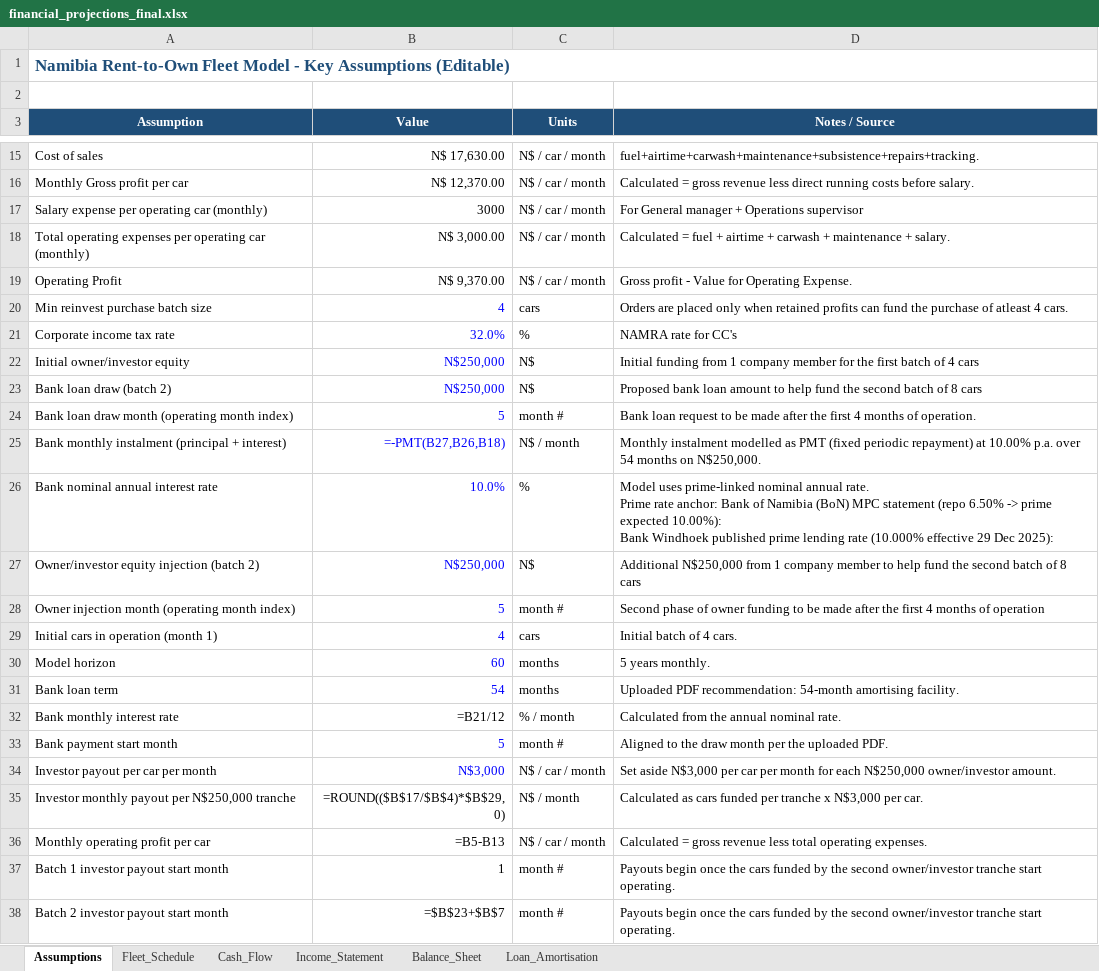
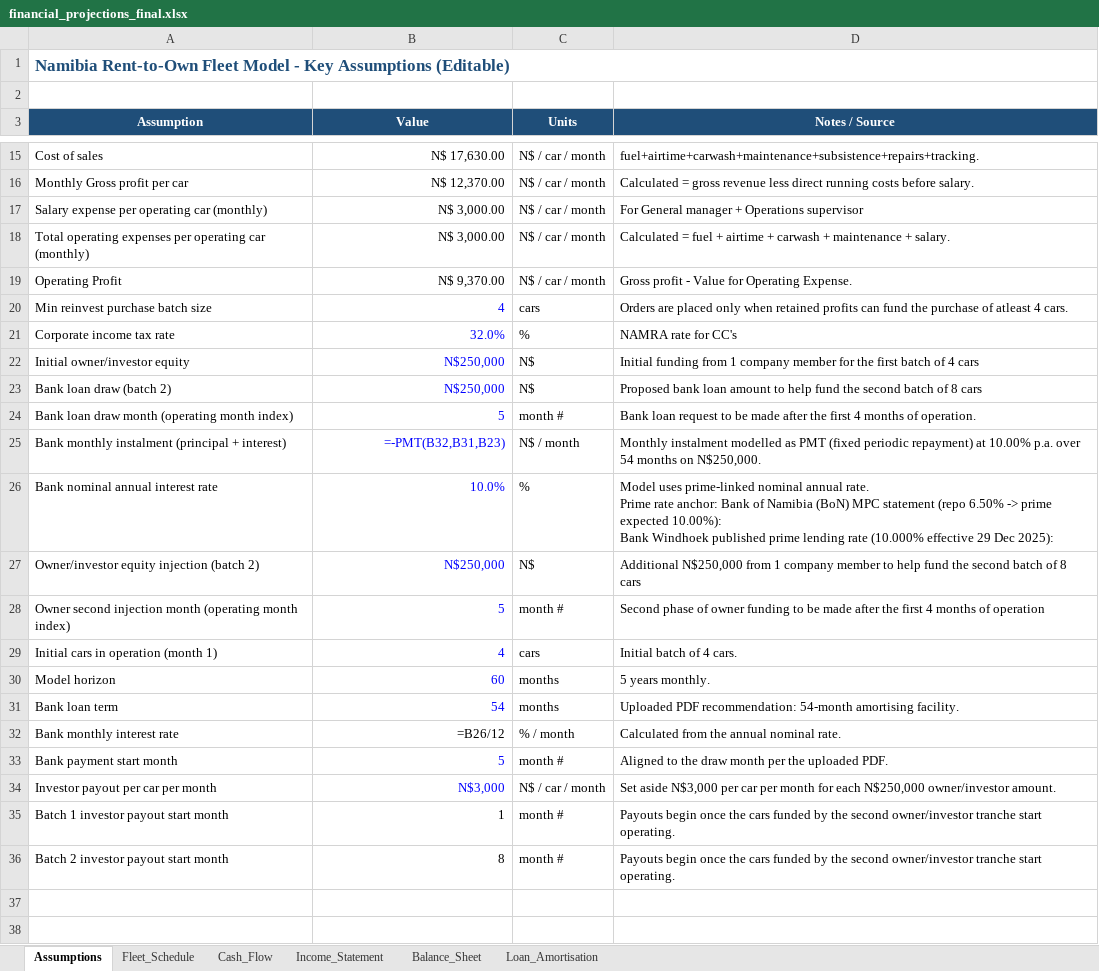
Before and after one commit to sebbi-kankondi/fleet_management, an Excel workbook: data/financial_projections_final.xlsx, sheet Assumptions, drawn as a sheet; only a part is shown, gaps mark what is left out; values as stored, in another font and other column widths than the file's, no borders; formulas without a stored value are shown as written; removed rows and columns are numbered as before the commit, all else as after; the diff names each change by its address in the sheet, - before the commit and + after, or states it on an @@ line.

Commit message:
modify to ensure owner second injection assumption is displayed

```diff
--- a/data/financial_projections_final.xlsx (sheet Assumptions)
+++ b/data/financial_projections_final.xlsx (sheet Assumptions)
-B17 (Value): 3000
+B17 (Value): N$ 3,000.00
-B25 (Value): =-PMT(B27,B26,B18)
+B25 (Value): =-PMT(B32,B31,B23)
-A28 (Assumption): Owner injection month…
+A28 (Assumption): Owner second injection month…
-B32 (Value): =B21/12
+B32 (Value): =B26/12
-row 35: Investor monthly payout per N$250,000 tranche | =ROUND(($B$17/$B$4)*$B$29,0) | N$ / month | Calculated as cars funded per tranche x N$3,000 per car.
-row 36: Monthly operating profit per car | =B5-B13 | N$ / car / month | Calculated = gross revenue less total operating expenses.
-B36 (Value): =$B$23+$B$7
+B36 (Value): 8
```
Also changed, not shown: 1 other file.
